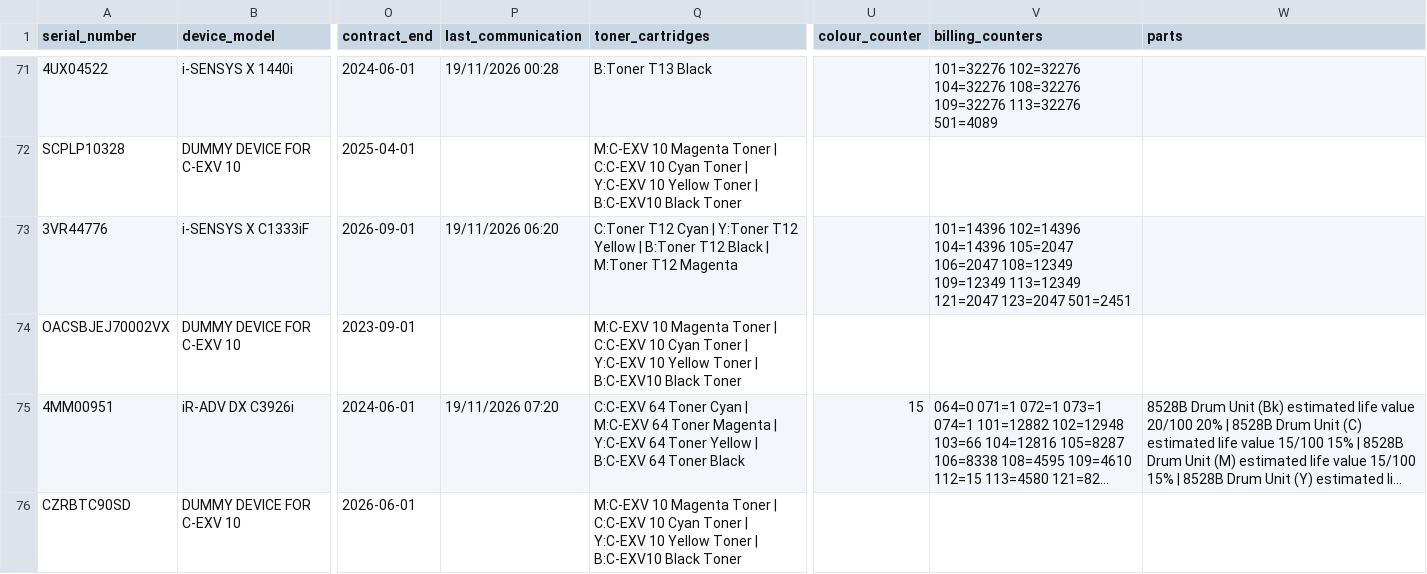
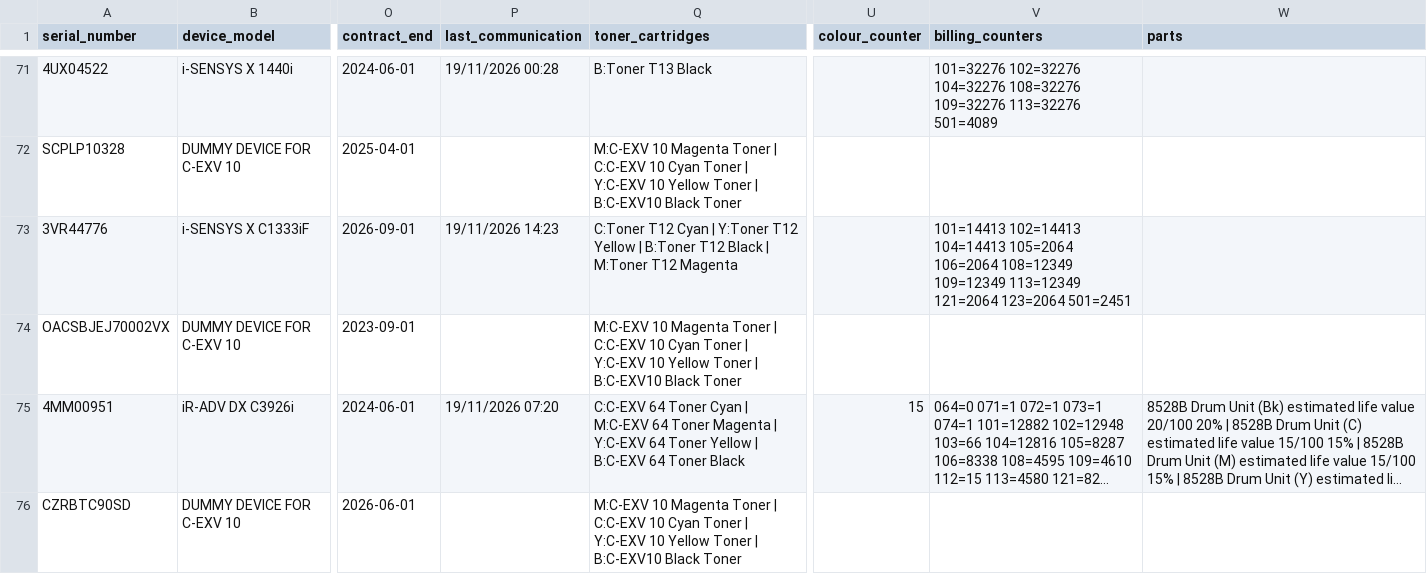
Before and after one commit to cipolokwane/copier-data-fetcher, a CSV file: data/device_information.csv, drawn as a sheet; only a part is shown, gaps mark what is left out; long unchanged cells end in …; the diff covers the shown part only; the diff names each change by its address in the sheet, - before the commit and + after, or states it on an @@ line.

Commit message:
auto: device information 2026-11-19T13:00Z (231 devices)

```diff
--- a/data/device_information.csv
+++ b/data/device_information.csv
-P73 (last_communication): 19/11/2026 06:20
+P73 (last_communication): 19/11/2026 14:23
-V73 (billing_counters): 101=14396 102=14396 104=14396 105=2047 106=2047 108=12349 109=12349 113=12349 121=2047 123=2047 501=2451
+V73 (billing_counters): 101=14413 102=14413 104=14413 105=2064 106=2064 108=12349 109=12349 113=12349 121=2064 123=2064 501=2451
```
Also changed, not shown: 54 edited cells elsewhere in this file.
